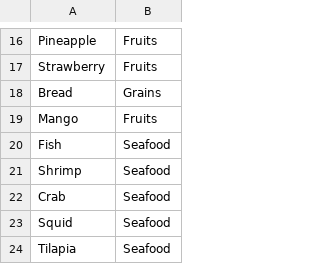
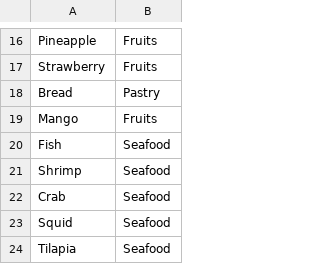
Before and after one commit to sleep-deepfried/food-detector, a CSV file: food_categories.csv, drawn as a sheet; only a part is shown, gaps mark what is left out.

```diff
--- a/food_categories.csv
+++ b/food_categories.csv
@@ -17,3 +17,3 @@ Pineapple,Fruits
 Strawberry,Fruits
-Bread,Grains
+Bread, Pastry
 Mango,Fruits
```
Also changed, not shown: 1 other file.
